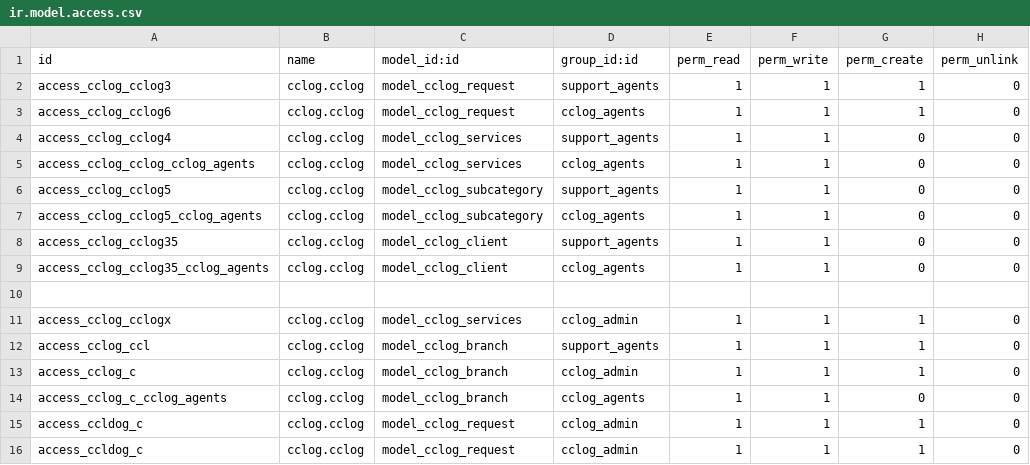
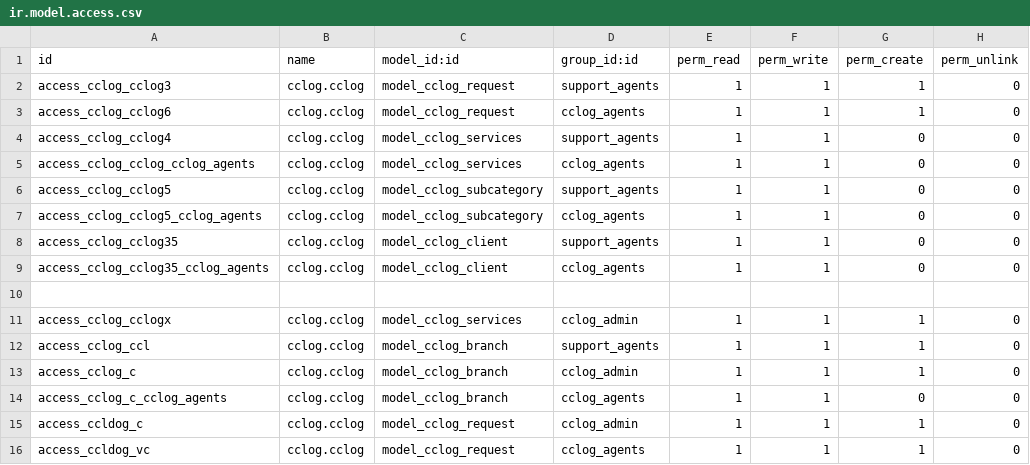
Before and after one commit to kluz116/itsm, a CSV file: security/ir.model.access.csv, drawn as a sheet.

```diff
--- a/security/ir.model.access.csv
+++ b/security/ir.model.access.csv
@@ -15,2 +15,2 @@ access_cclog_c_cclog_agents,cclog.cclog,model_cclog_branch,cclog_agents,1,1,0,0
 access_ccldog_c,cclog.cclog,model_cclog_request,cclog_admin,1,1,1,0
-access_ccldog_c,cclog.cclog,model_cclog_request,cclog_admin,1,1,1,0
+access_ccldog_vc,cclog.cclog,model_cclog_request,cclog_agents,1,1,1,0
```
Also changed, not shown: 11 other files.
